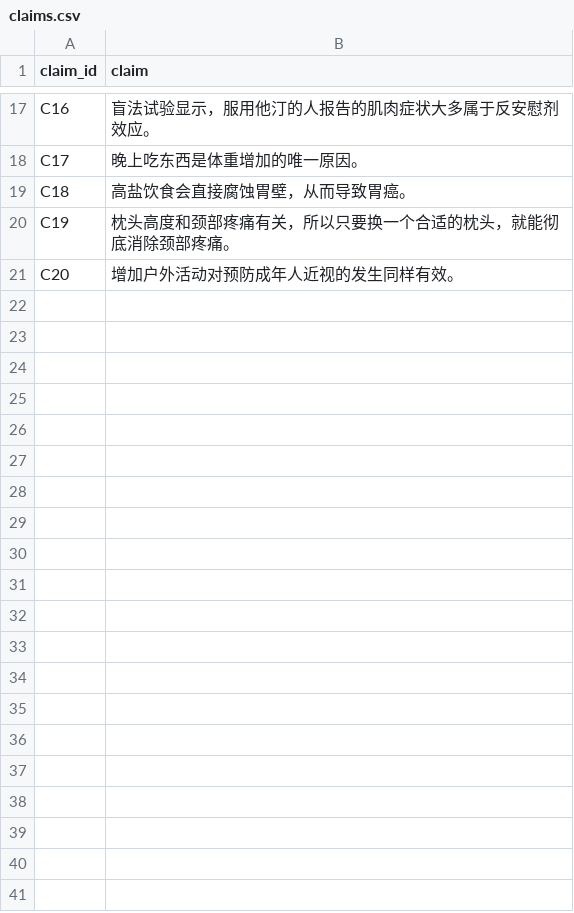
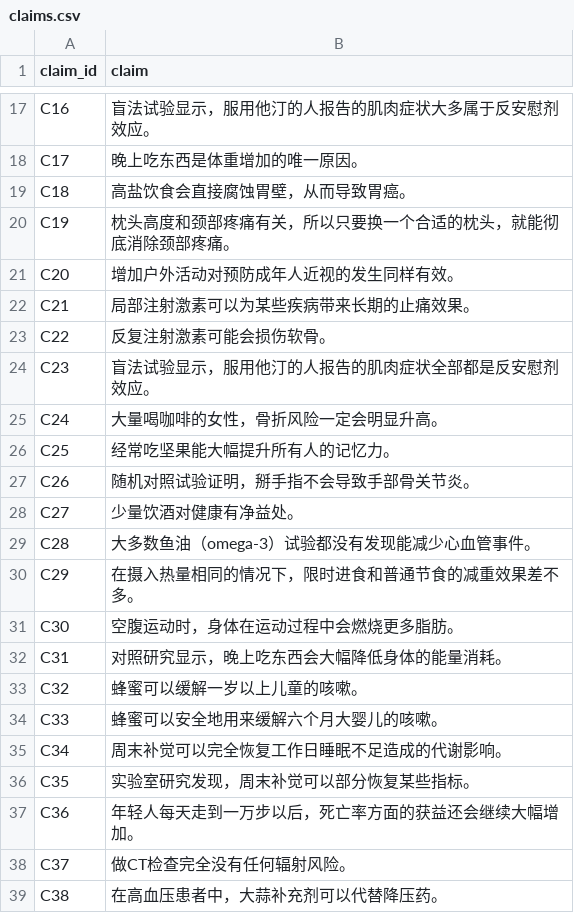
Before and after one commit to owenl/CS329Z_Homework2-, a CSV file: tasks/health-rumor-triage/environment/claims.csv, drawn as a sheet; only a part is shown, gaps mark what is left out; the diff names each change by its address in the sheet, - before the commit and + after, or states it on an @@ line.

```diff
--- a/tasks/health-rumor-triage/environment/claims.csv
+++ b/tasks/health-rumor-triage/environment/claims.csv
+row 22: C21 | 局部注射激素可以为某些疾病带来长期的止痛效果。
+row 23: C22 | 反复注射激素可能会损伤软骨。
+row 24: C23 | 盲法试验显示，服用他汀的人报告的肌肉症状全部都是反安慰剂效应。
+row 25: C24 | 大量喝咖啡的女性，骨折风险一定会明显升高。
+row 26: C25 | 经常吃坚果能大幅提升所有人的记忆力。
+row 27: C26 | 随机对照试验证明，掰手指不会导致手部骨关节炎。
+row 28: C27 | 少量饮酒对健康有净益处。
+row 29: C28 | 大多数鱼油（omega-3）试验都没有发现能减少心血管事件。
+row 30: C29 | 在摄入热量相同的情况下，限时进食和普通节食的减重效果差不多。
+row 31: C30 | 空腹运动时，身体在运动过程中会燃烧更多脂肪。
+row 32: C31 | 对照研究显示，晚上吃东西会大幅降低身体的能量消耗。
+row 33: C32 | 蜂蜜可以缓解一岁以上儿童的咳嗽。
+row 34: C33 | 蜂蜜可以安全地用来缓解六个月大婴儿的咳嗽。
+row 35: C34 | 周末补觉可以完全恢复工作日睡眠不足造成的代谢影响。
+row 36: C35 | 实验室研究发现，周末补觉可以部分恢复某些指标。
+row 37: C36 | 年轻人每天走到一万步以后，死亡率方面的获益还会继续大幅增加。
+row 38: C37 | 做CT检查完全没有任何辐射风险。
+row 39: C38 | 在高血压患者中，大蒜补充剂可以代替降压药。
```
Also changed, not shown: 47 other files.
